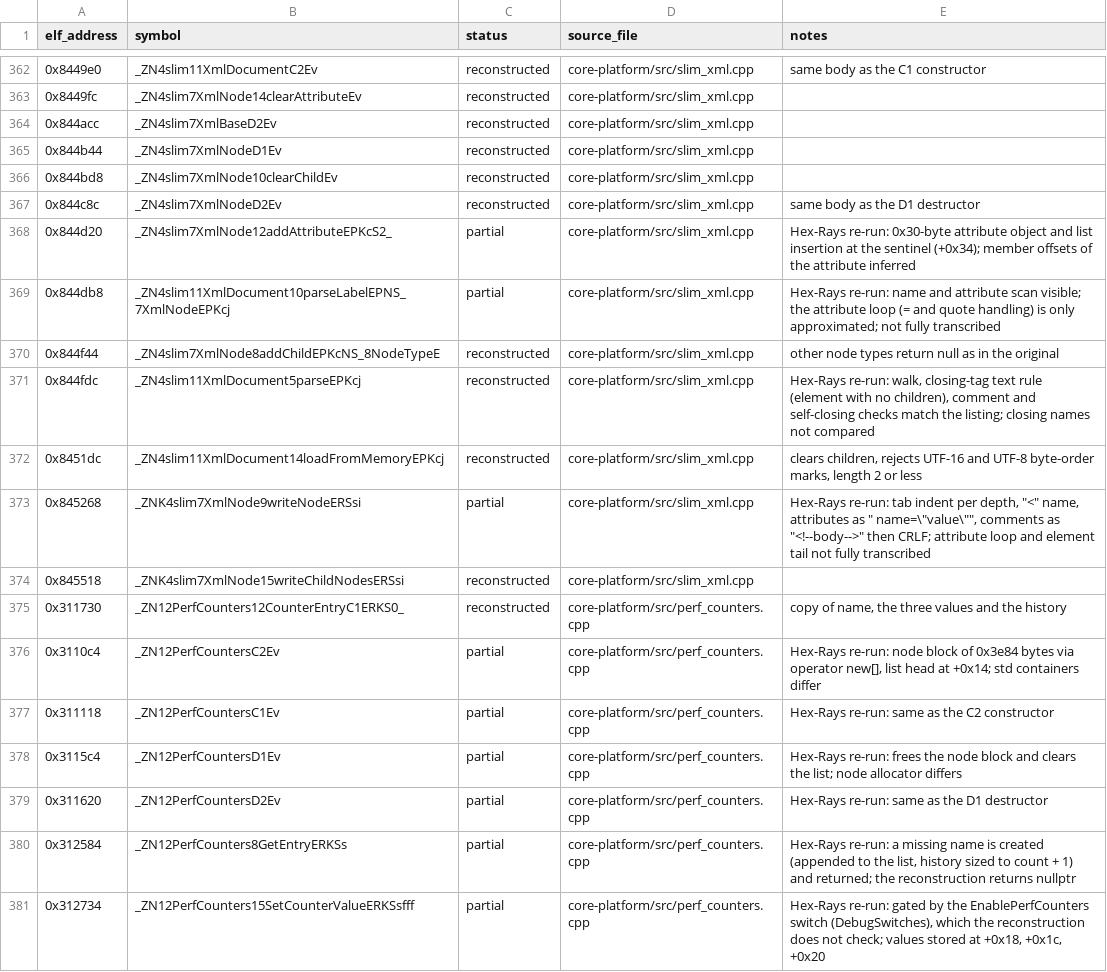
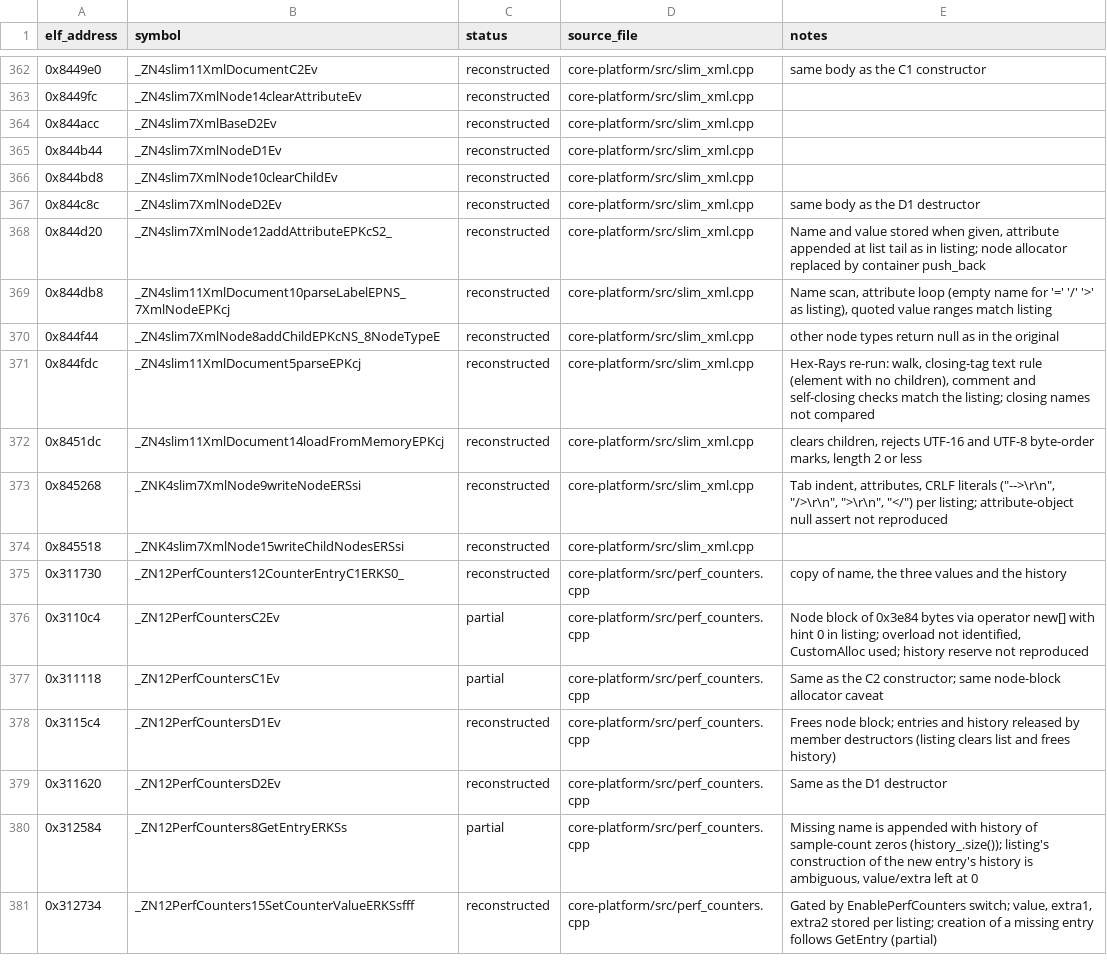
Before and after one commit to Noamcelermajer/DH_sc, a CSV file: port/decomp-reconstruction/core-platform/ledger.csv, drawn as a sheet; only a part is shown, gaps mark what is left out; the diff covers the shown part only.

```diff
--- a/port/decomp-reconstruction/core-platform/ledger.csv
+++ b/port/decomp-reconstruction/core-platform/ledger.csv
@@ -367,4 +367,4 @@ elf_address,symbol,status,source_file,notes
 0x844c8c,_ZN4slim7XmlNodeD2Ev,reconstructed,core-platform/src/slim_xml.cpp,same body as the D1 destructor
-0x844d20,_ZN4slim7XmlNode12addAttributeEPKcS2_,partial,core-platform/src/slim_xml.cpp,Hex-Rays re-run: 0x30-byte attribute object and list insertion at the sentinel (+0x34); member offsets of the attribute inferred
-0x844db8,_ZN4slim11XmlDocument10parseLabelEPNS_7XmlNodeEPKcj,partial,core-platform/src/slim_xml.cpp,Hex-Rays re-run: name and attribute scan visible; the attribute loop (= and quote handling) is only approximated; not fully transcribed
+0x844d20,_ZN4slim7XmlNode12addAttributeEPKcS2_,reconstructed,core-platform/src/slim_xml.cpp,"Name and value stored when given, attribute appended at list tail as in listing; node allocator replaced by container push_back"
+0x844db8,_ZN4slim11XmlDocument10parseLabelEPNS_7XmlNodeEPKcj,reconstructed,core-platform/src/slim_xml.cpp,"Name scan, attribute loop (empty name for '=' '/' '>' as listing), quoted value ranges match listing"
 0x844f44,_ZN4slim7XmlNode8addChildEPKcNS_8NodeTypeE,reconstructed,core-platform/src/slim_xml.cpp,other node types return null as in the original
@@ -372,10 +372,10 @@ elf_address,symbol,status,source_file,notes
 0x8451dc,_ZN4slim11XmlDocument14loadFromMemoryEPKcj,reconstructed,core-platform/src/slim_xml.cpp,"clears children, rejects UTF-16 and UTF-8 byte-order marks, length 2 or less"
-0x845268,_ZNK4slim7XmlNode9writeNodeERSsi,partial,core-platform/src/slim_xml.cpp,"Hex-Rays re-run: tab indent per depth, ""<"" name, attributes as "" name=\""value\"""", comments as ""<!--body-->"" then CRLF; attribute loop and element tail not fully transcribed"
+0x845268,_ZNK4slim7XmlNode9writeNodeERSsi,reconstructed,core-platform/src/slim_xml.cpp,"Tab indent, attributes, CRLF literals (""-->\r\n"", ""/>\r\n"", "">\r\n"", ""</"") per listing; attribute-object null assert not reproduced"
 0x845518,_ZNK4slim7XmlNode15writeChildNodesERSsi,reconstructed,core-platform/src/slim_xml.cpp,
 0x311730,_ZN12PerfCounters12CounterEntryC1ERKS0_,reconstructed,core-platform/src/perf_counters.cpp,"copy of name, the three values and the history"
-0x3110c4,_ZN12PerfCountersC2Ev,partial,core-platform/src/perf_counters.cpp,"Hex-Rays re-run: node block of 0x3e84 bytes via operator new[], list head at +0x14; std containers differ"
-0x311118,_ZN12PerfCountersC1Ev,partial,core-platform/src/perf_counters.cpp,Hex-Rays re-run: same as the C2 constructor
-0x3115c4,_ZN12PerfCountersD1Ev,partial,core-platform/src/perf_counters.cpp,Hex-Rays re-run: frees the node block and clears the list; node allocator differs
-0x311620,_ZN12PerfCountersD2Ev,partial,core-platform/src/perf_counters.cpp,Hex-Rays re-run: same as the D1 destructor
-0x312584,_ZN12PerfCounters8GetEntryERKSs,partial,core-platform/src/perf_counters.cpp,"Hex-Rays re-run: a missing name is created (appended to the list, history sized to count + 1) and returned; the reconstruction returns nullptr"
-0x312734,_ZN12PerfCounters15SetCounterValueERKSsfff,partial,core-platform/src/perf_counters.cpp,"Hex-Rays re-run: gated by the EnablePerfCounters switch (DebugSwitches), which the reconstruction does not check; values stored at +0x18, +0x1c, +0x20"
+0x3110c4,_ZN12PerfCountersC2Ev,partial,core-platform/src/perf_counters.cpp,"Node block of 0x3e84 bytes via operator new[] with hint 0 in listing; overload not identified, CustomAlloc used; history reserve not reproduced"
+0x311118,_ZN12PerfCountersC1Ev,partial,core-platform/src/perf_counters.cpp,Same as the C2 constructor; same node-block allocator caveat
+0x3115c4,_ZN12PerfCountersD1Ev,reconstructed,core-platform/src/perf_counters.cpp,Frees node block; entries and history released by member destructors (listing clears list and frees history)
+0x311620,_ZN12PerfCountersD2Ev,reconstructed,core-platform/src/perf_counters.cpp,Same as the D1 destructor
+0x312584,_ZN12PerfCounters8GetEntryERKSs,partial,core-platform/src/perf_counters.cpp,"Missing name is appended with history of sample-count zeros (history_.size()); listing's construction of the new entry's history is ambiguous, value/extra left at 0"
+0x312734,_ZN12PerfCounters15SetCounterValueERKSsfff,reconstructed,core-platform/src/perf_counters.cpp,"Gated by EnablePerfCounters switch; value, extra1, extra2 stored per listing; creation of a missing entry follows GetEntry (partial)"
```
Also changed, not shown: 77 edited cells elsewhere in this file, port/decomp-reconstruction/pydata-accessors/ledger.csv, 32 other files.
